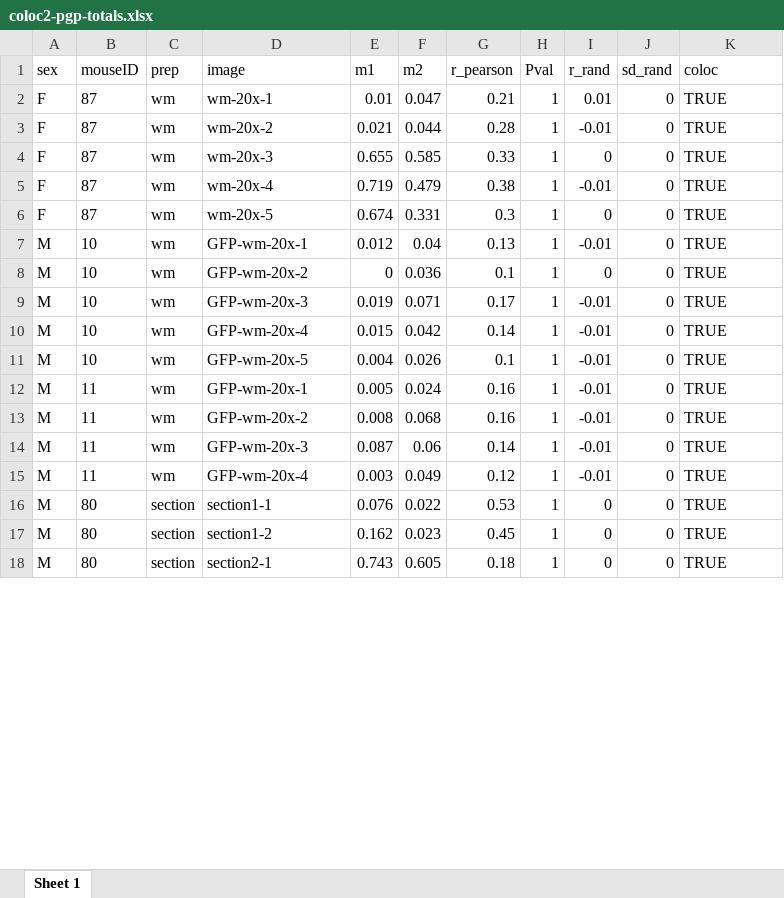
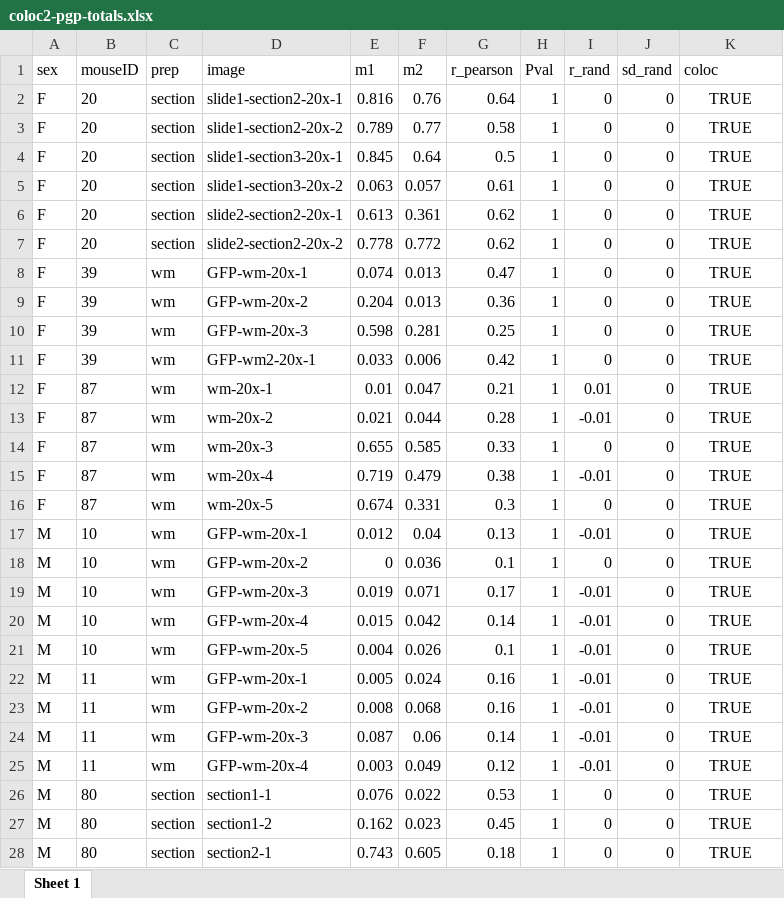
Before and after one commit to thebergular/morphine_sex_differences, an Excel workbook: data/IHC/coloc2-pgp-totals.xlsx, sheet Sheet 1, drawn as a sheet; only a part is shown; values as stored, in another font and other column widths than the file's, no borders; addresses are those after the commit; the diff covers the shown part only; the diff names each change by its address in the sheet, - before the commit and + after, or states it on an @@ line.

Commit message:
reknit IHC with all data

```diff
--- a/data/IHC/coloc2-pgp-totals.xlsx (sheet Sheet 1)
+++ b/data/IHC/coloc2-pgp-totals.xlsx (sheet Sheet 1)
+row 2: F | 20 | section | slide1-section2-20x-1 | 0.816 | 0.76 | 0.64 | 1 | 0 | 0 | TRUE
+row 3: F | 20 | section | slide1-section2-20x-2 | 0.789 | 0.77 | 0.58 | 1 | 0 | 0 | TRUE
+row 4: F | 20 | section | slide1-section3-20x-1 | 0.845 | 0.64 | 0.5 | 1 | 0 | 0 | TRUE
+row 5: F | 20 | section | slide1-section3-20x-2 | 0.063 | 0.057 | 0.61 | 1 | 0 | 0 | TRUE
+row 6: F | 20 | section | slide2-section2-20x-1 | 0.613 | 0.361 | 0.62 | 1 | 0 | 0 | TRUE
+row 7: F | 20 | section | slide2-section2-20x-2 | 0.778 | 0.772 | 0.62 | 1 | 0 | 0 | TRUE
+row 8: F | 39 | wm | GFP-wm-20x-1 | 0.074 | 0.013 | 0.47 | 1 | 0 | 0 | TRUE
+row 9: F | 39 | wm | GFP-wm-20x-2 | 0.204 | 0.013 | 0.36 | 1 | 0 | 0 | TRUE
+row 10: F | 39 | wm | GFP-wm-20x-3 | 0.598 | 0.281 | 0.25 | 1 | 0 | 0 | TRUE
+row 11: F | 39 | wm | GFP-wm2-20x-1 | 0.033 | 0.006 | 0.42 | 1 | 0 | 0 | TRUE
-K12:K28 alignment: left
+K12:K28 alignment: center
```
Also changed, not shown: cell formats elsewhere in this sheet, 20 other files.
